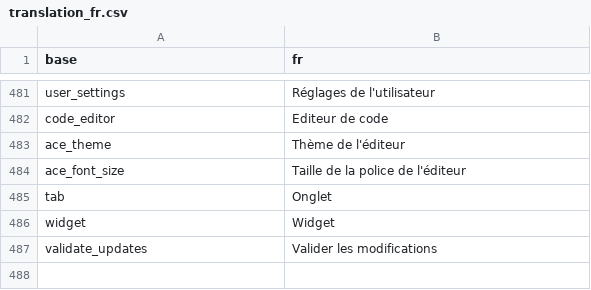
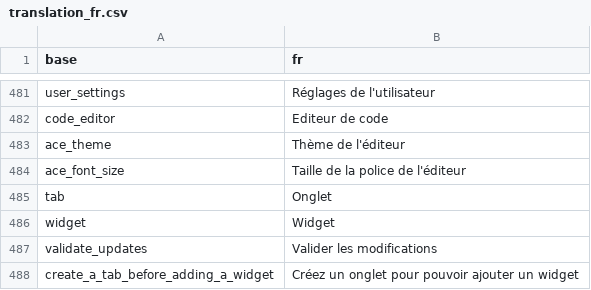
Before and after one commit to BorisDelange/LinkR, a CSV file: inst/translations/translation_fr.csv, drawn as a sheet; only a part is shown, gaps mark what is left out.

Commit message:
Display a message when the user tries to add a widget without any tab being created (#84)

```diff
--- a/inst/translations/translation_fr.csv
+++ b/inst/translations/translation_fr.csv
@@ -487 +487,2 @@ widget,Widget
 validate_updates,Valider les modifications
+create_a_tab_before_adding_a_widget,Créez un onglet pour pouvoir ajouter un widget
```
Also changed, not shown: inst/translations/translation_en.csv, 1 other file.
